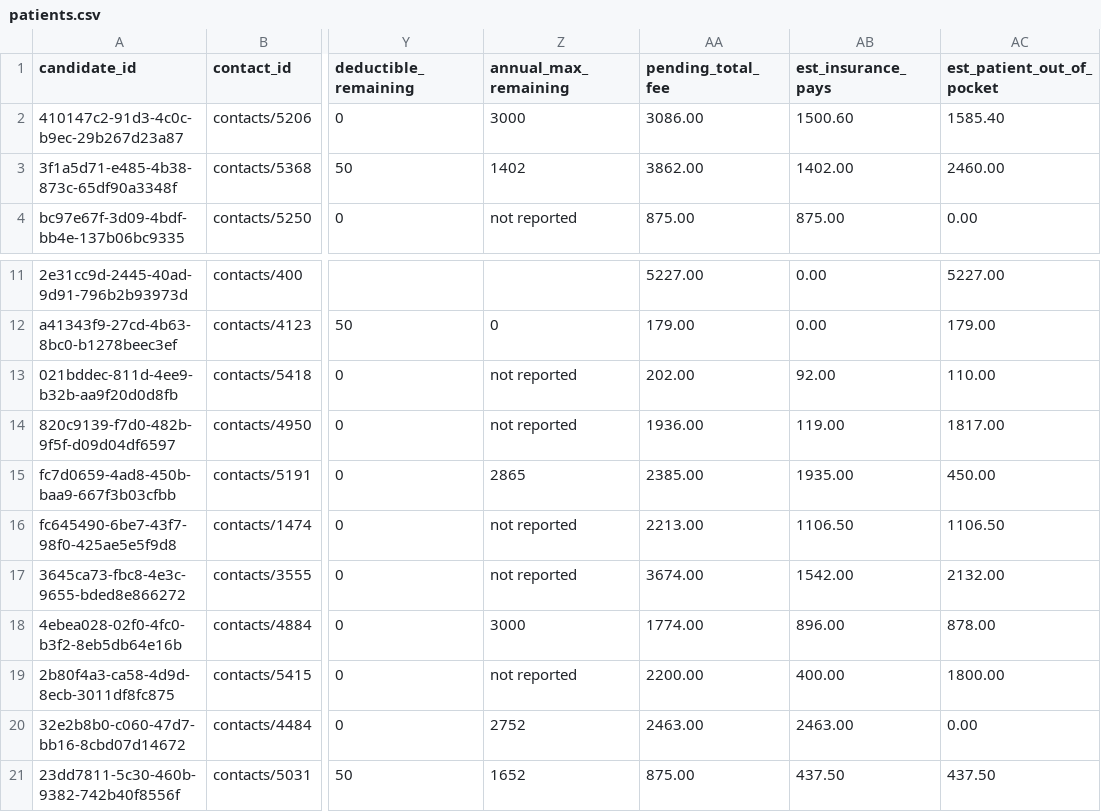
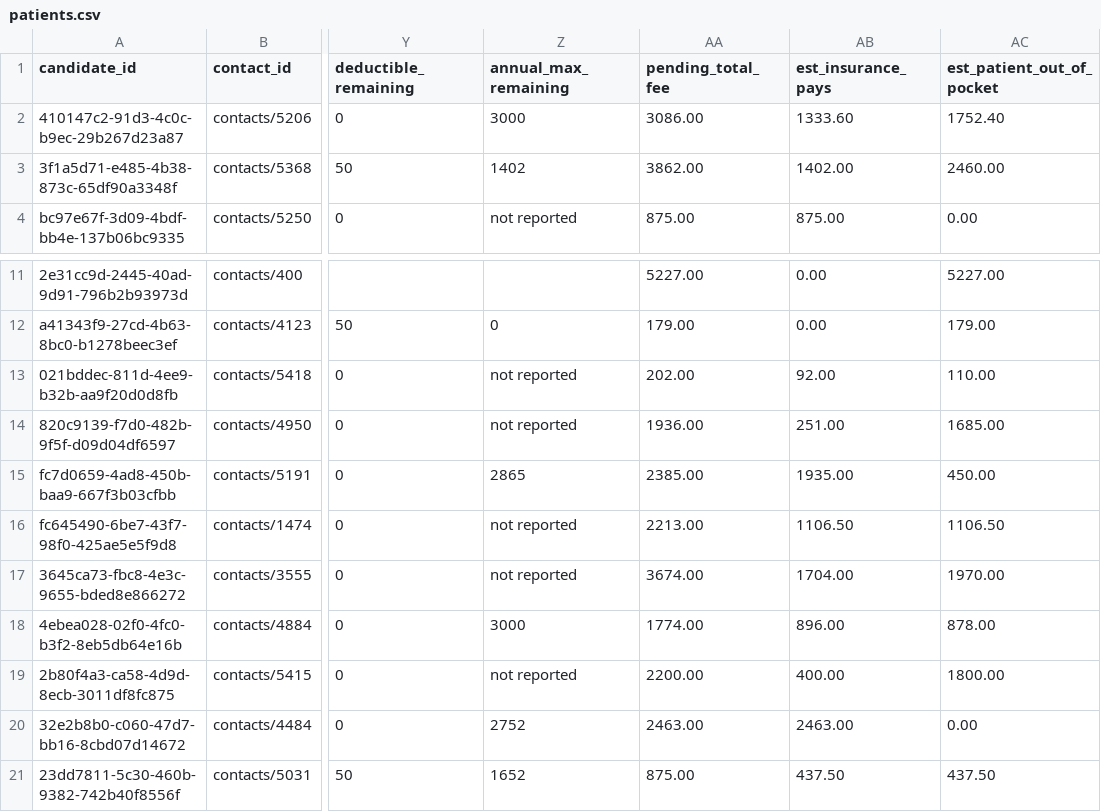
Before and after one commit to nithin261829/nithin-work-trial, a CSV file: 01_patients/patients.csv, drawn as a sheet; only a part is shown, gaps mark what is left out; the diff names each change by its address in the sheet, - before the commit and + after, or states it on an @@ line.

```diff
--- a/01_patients/patients.csv
+++ b/01_patients/patients.csv
-AB2 (est_insurance_pays): 1500.60
+AB2 (est_insurance_pays): 1333.60
-AC2 (est_patient_out_of_pocket): 1585.40
+AC2 (est_patient_out_of_pocket): 1752.40
-AB14 (est_insurance_pays): 119.00
+AB14 (est_insurance_pays): 251.00
-AC14 (est_patient_out_of_pocket): 1817.00
+AC14 (est_patient_out_of_pocket): 1685.00
-AB17 (est_insurance_pays): 1542.00
+AB17 (est_insurance_pays): 1704.00
-AC17 (est_patient_out_of_pocket): 2132.00
+AC17 (est_patient_out_of_pocket): 1970.00
```
Also changed, not shown: final_patient_coverage_report.csv, final_procedure_detail.csv, 14 other files.
